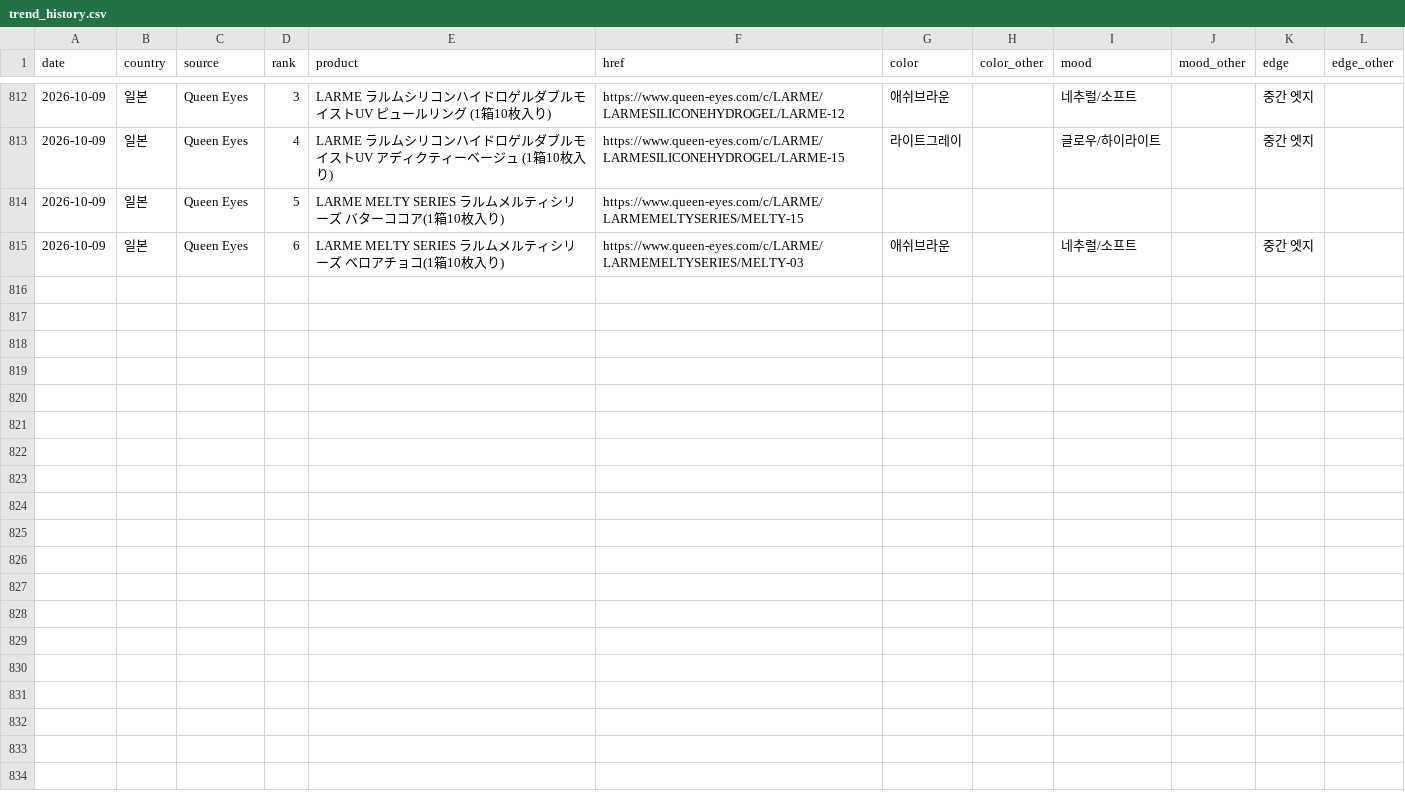
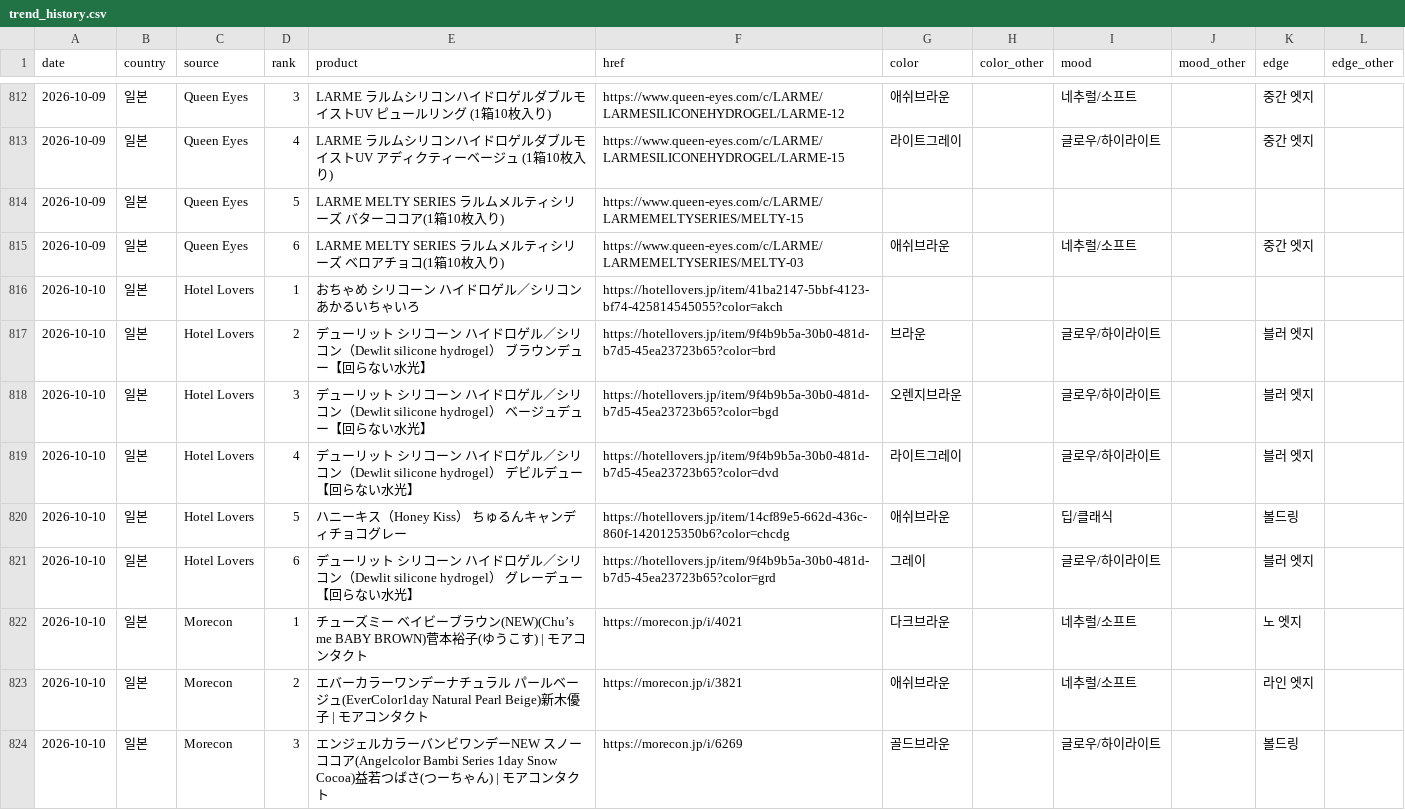
Before and after one commit to imsubin724-design/-, a CSV file: trend_history.csv, drawn as a sheet; only a part is shown, gaps mark what is left out; the diff covers the shown part only; the diff names each change by its address in the sheet, - before the commit and + after, or states it on an @@ line.

```diff
--- a/trend_history.csv
+++ b/trend_history.csv
+row 816: 2026-10-10 | 일본 | Hotel Lovers | 1 | おちゃめ シリコーン ハイドロゲル／シリコン あかるいちゃいろ | https://hotellovers.jp/item/41ba2147-5bbf-4123-bf74-425814545055?color=akch
+row 817: 2026-10-10 | 일본 | Hotel Lovers | 2 | デューリット シリコーン ハイドロゲル／シリコン（Dewlit silicone hydrogel） ブラウンデュー【回らない水光】 | https://hotellovers.jp/item/9f4b9b5a-30b0-481d-b7d5-45ea23723b65?color=brd | 브라운 |  | 글로우/하이라이트 |  | 블러 엣지
+row 818: 2026-10-10 | 일본 | Hotel Lovers | 3 | デューリット シリコーン ハイドロゲル／シリコン（Dewlit silicone hydrogel） ベージュデュー【回らない水光】 | https://hotellovers.jp/item/9f4b9b5a-30b0-481d-b7d5-45ea23723b65?color=bgd | 오렌지브라운 |  | 글로우/하이라이트 |  | 블러 엣지
+row 819: 2026-10-10 | 일본 | Hotel Lovers | 4 | デューリット シリコーン ハイドロゲル／シリコン（Dewlit silicone hydrogel） デビルデュー【回らない水光】 | https://hotellovers.jp/item/9f4b9b5a-30b0-481d-b7d5-45ea23723b65?color=dvd | 라이트그레이 |  | 글로우/하이라이트 |  | 블러 엣지
+row 820: 2026-10-10 | 일본 | Hotel Lovers | 5 | ハニーキス（Honey Kiss） ちゅるんキャンディチョコグレー | https://hotellovers.jp/item/14cf89e5-662d-436c-860f-1420125350b6?color=chcdg | 애쉬브라운 |  | 딥/클래식 |  | 볼드링
+row 821: 2026-10-10 | 일본 | Hotel Lovers | 6 | デューリット シリコーン ハイドロゲル／シリコン（Dewlit silicone hydrogel） グレーデュー【回らない水光】 | https://hotellovers.jp/item/9f4b9b5a-30b0-481d-b7d5-45ea23723b65?color=grd | 그레이 |  | 글로우/하이라이트 |  | 블러 엣지
+row 822: 2026-10-10 | 일본 | Morecon | 1 | チューズミー ベイビーブラウン(NEW)(Chu’s me BABY BROWN)菅本裕子(ゆうこす) | モアコンタクト | https://morecon.jp/i/4021 | 다크브라운 |  | 네추럴/소프트 |  | 노 엣지
+row 823: 2026-10-10 | 일본 | Morecon | 2 | エバーカラーワンデーナチュラル パールベージュ(EverColor1day Natural Pearl Beige)新木優子 | モアコンタクト | https://morecon.jp/i/3821 | 애쉬브라운 |  | 네추럴/소프트 |  | 라인 엣지
+row 824: 2026-10-10 | 일본 | Morecon | 3 | エンジェルカラーバンビワンデーNEW スノーココア(Angelcolor Bambi Series 1day Snow Cocoa)益若つばさ(つーちゃん) | モアコンタクト | https://morecon.jp/i/6269 | 골드브라운 |  | 글로우/하이라이트 |  | 볼드링
```
Also changed, not shown: 9 added rows elsewhere in this file, 2 other files.
